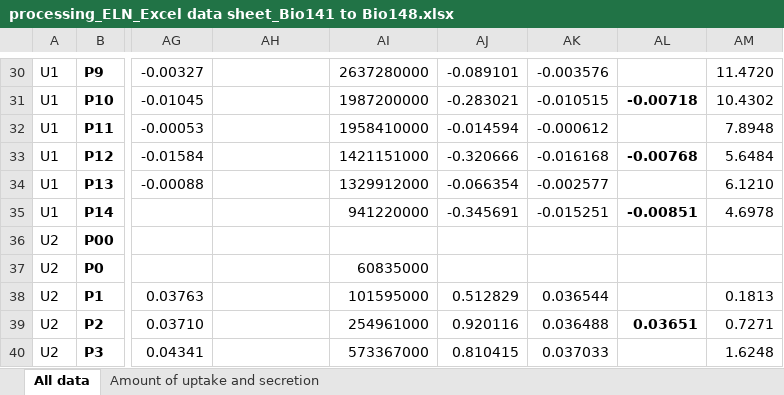
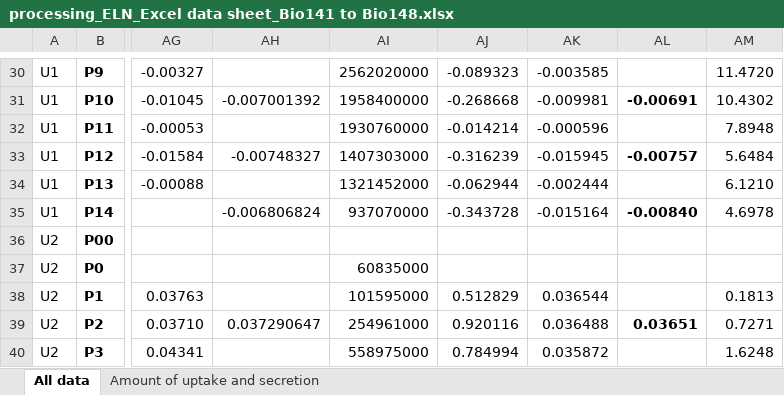
Before and after one commit to LewisLabUCSD/iCHO3K, an Excel workbook: Data/ZeLa Data/processing_ELN_Excel data sheet_Bio141 to Bio148.xlsx, sheet All data, drawn as a sheet; only a part is shown, gaps mark what is left out; values as stored, in another font and other column widths than the file's, no borders; charts and pictures and conditional formats not drawn; the diff covers the shown part only; the diff names each change by its address in the sheet, - before the commit and + after, or states it on an @@ line.

```diff
--- a/Data/ZeLa Data/processing_ELN_Excel data sheet_Bio141 to Bio148.xlsx (sheet All data)
+++ b/Data/ZeLa Data/processing_ELN_Excel data sheet_Bio141 to Bio148.xlsx (sheet All data)
-AI30: 2637280000
+AI30: 2562020000
-AJ30: -0.089101
+AJ30: -0.089323
-AK30: -0.003576
+AK30: -0.003585
-AH31: (empty)
+AH31: -0.007001392
-AI31: 1987200000
+AI31: 1958400000
-AJ31: -0.283021
+AJ31: -0.268668
-AK31: -0.010515
+AK31: -0.009981
-AL31: -0.00718
+AL31: -0.00691
-AI32: 1958410000
+AI32: 1930760000
-AJ32: -0.014594
+AJ32: -0.014214
-AK32: -0.000612
+AK32: -0.000596
-AH33: (empty)
+AH33: -0.00748327
-AI33: 1421151000
+AI33: 1407303000
-AJ33: -0.320666
+AJ33: -0.316239
-AK33: -0.016168
+AK33: -0.015945
-AL33: -0.00768
+AL33: -0.00757
-AI34: 1329912000
+AI34: 1321452000
-AJ34: -0.066354
+AJ34: -0.062944
-AK34: -0.002577
+AK34: -0.002444
-AH35: (empty)
+AH35: -0.006806824
-AI35: 941220000
+AI35: 937070000
-AJ35: -0.345691
+AJ35: -0.343728
-AK35: -0.015251
+AK35: -0.015164
-AL35: -0.00851
+AL35: -0.00840
-AH39: (empty)
+AH39: 0.037290647
-AI40: 573367000
+AI40: 558975000
-AJ40: 0.810415
+AJ40: 0.784994
-AK40: 0.037033
+AK40: 0.035872
```
Also changed, not shown: 364 edited cells elsewhere in this sheet, formulas that keep their value, Data/ZeLa Data/ELN_Excel data sheet_Bio141 to Bio148.xlsx, Data/ZeLa Data/specific_rates_R.xlsx, 3 other files.
